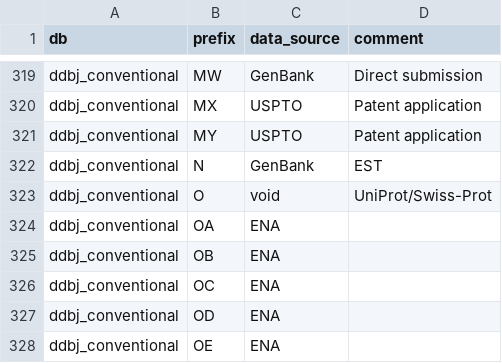
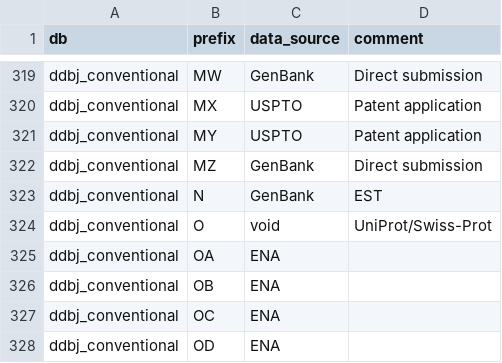
Before and after one commit to ddbj/pub, a TSV file: docs/common/prefix_letter_list.tsv, drawn as a sheet; only a part is shown, gaps mark what is left out; the shorter side is filled out with more unchanged rows.

Commit message:
Add MZ for GenBank

```diff
--- a/docs/common/prefix_letter_list.tsv
+++ b/docs/common/prefix_letter_list.tsv
@@ -321,2 +321,3 @@ ddbj_conventional	MX	USPTO	Patent application
 ddbj_conventional	MY	USPTO	Patent application
+ddbj_conventional	MZ	GenBank	Direct submission
 ddbj_conventional	N	GenBank	EST
```
